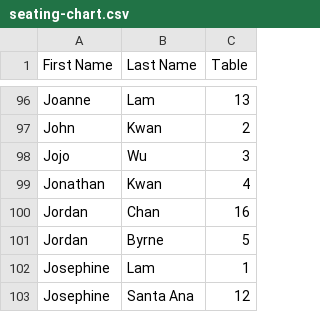
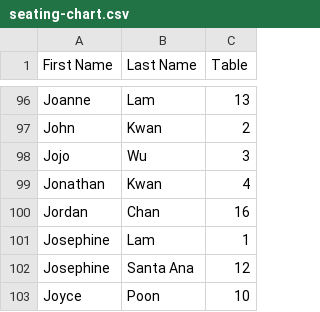
Before and after one commit to elainandanny/wedding-seating-chart, a CSV file: seating-chart.csv, drawn as a sheet; only a part is shown, gaps mark what is left out; the shorter side is filled out with more unchanged rows.

Commit message:
Update seating-chart.csv

```diff
--- a/seating-chart.csv
+++ b/seating-chart.csv
@@ -100,3 +100,2 @@ Jonathan,Kwan,4
 Jordan,Chan,16
-Jordan,Byrne,5
 Josephine,Lam,1
```
